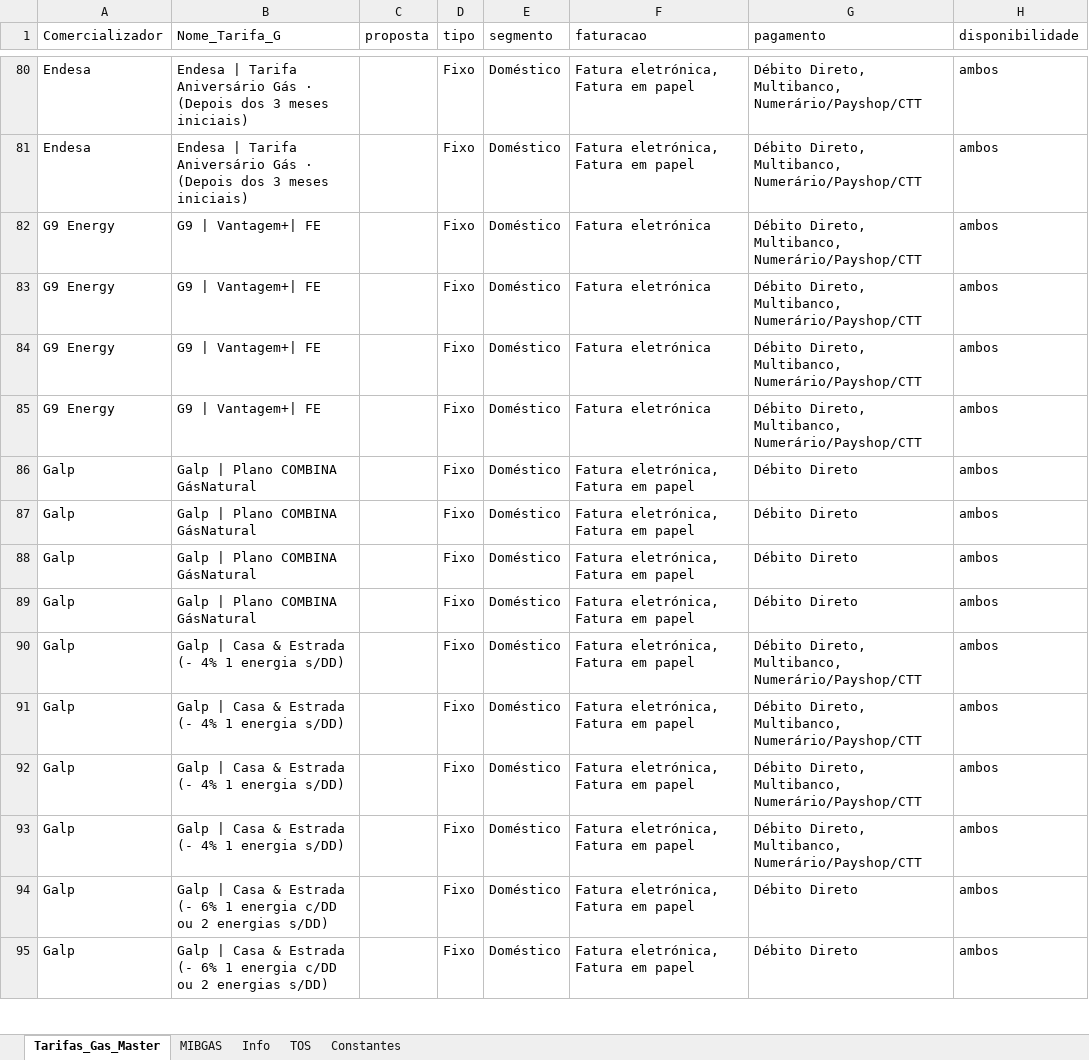
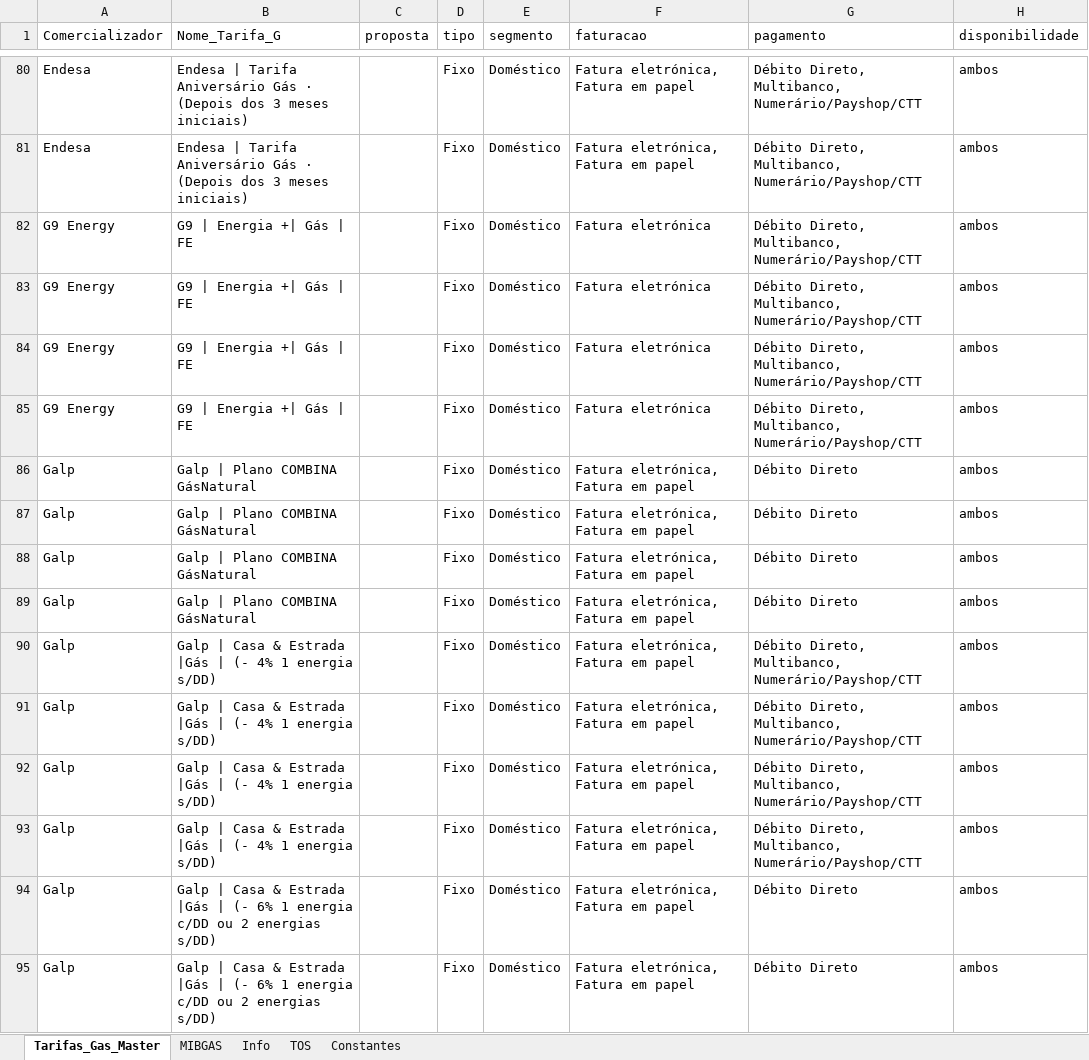
Before and after one commit to tiagofelicia/dados-energia, an Excel workbook: data/simuladores/simulador-tarifarios-gas/tarifarios_gas_natural_Tiago_Felicia.xlsx, sheet Tarifas_Gas_Master, drawn as a sheet; only a part is shown, gaps mark what is left out; values as stored, in another font and other column widths than the file's, no borders; the diff covers the shown part only; the diff names each change by its address in the sheet, - before the commit and + after, or states it on an @@ line.

Commit message:
Add files via upload

```diff
--- a/data/simuladores/simulador-tarifarios-gas/tarifarios_gas_natural_Tiago_Felicia.xlsx (sheet Tarifas_Gas_Master)
+++ b/data/simuladores/simulador-tarifarios-gas/tarifarios_gas_natural_Tiago_Felicia.xlsx (sheet Tarifas_Gas_Master)
-B82:B85 (Nome_Tarifa_G): G9 | Vantagem+| FE
+B82:B85 (Nome_Tarifa_G): G9 | Energia +| Gás | FE
-B90:B93 (Nome_Tarifa_G): …& Estrada (- 4%…
+B90:B93 (Nome_Tarifa_G): …& Estrada |Gás | (- 4%…
-B94:B95 (Nome_Tarifa_G): …& Estrada (- 6%…
+B94:B95 (Nome_Tarifa_G): …& Estrada |Gás | (- 6%…
```
Also changed, not shown: 50 edited cells elsewhere in this sheet, sheet Constantes.
